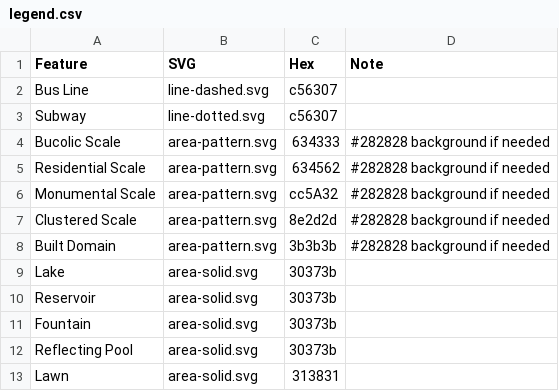
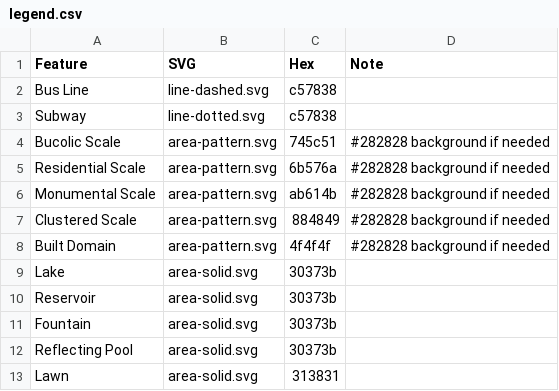
Before and after one commit to axismaps/pilotplan, a CSV file: dist/img/legend/legend.csv, drawn as a sheet; only a part is shown.

Commit message:
Update some legend colors

```diff
--- a/dist/img/legend/legend.csv
+++ b/dist/img/legend/legend.csv
@@ -1,9 +1,9 @@
 Feature,SVG,Hex,Note
-Bus Line,line-dashed.svg,c56307,
-Subway,line-dotted.svg,c56307,
-Bucolic Scale,area-pattern.svg,634333,#282828 background if needed
-Residential Scale,area-pattern.svg,634562,#282828 background if needed
-Monumental Scale,area-pattern.svg,cc5A32,#282828 background if needed
-Clustered Scale,area-pattern.svg,8e2d2d,#282828 background if needed
-Built Domain,area-pattern.svg,3b3b3b,#282828 background if needed
+Bus Line,line-dashed.svg,c57838,
+Subway,line-dotted.svg,c57838,
+Bucolic Scale,area-pattern.svg,745c51,#282828 background if needed
+Residential Scale,area-pattern.svg,6b576a,#282828 background if needed
+Monumental Scale,area-pattern.svg,ab614b,#282828 background if needed
+Clustered Scale,area-pattern.svg,884849,#282828 background if needed
+Built Domain,area-pattern.svg,4f4f4f,#282828 background if needed
 Lake,area-solid.svg,30373b,
```
Also changed, not shown: 1 other file.
